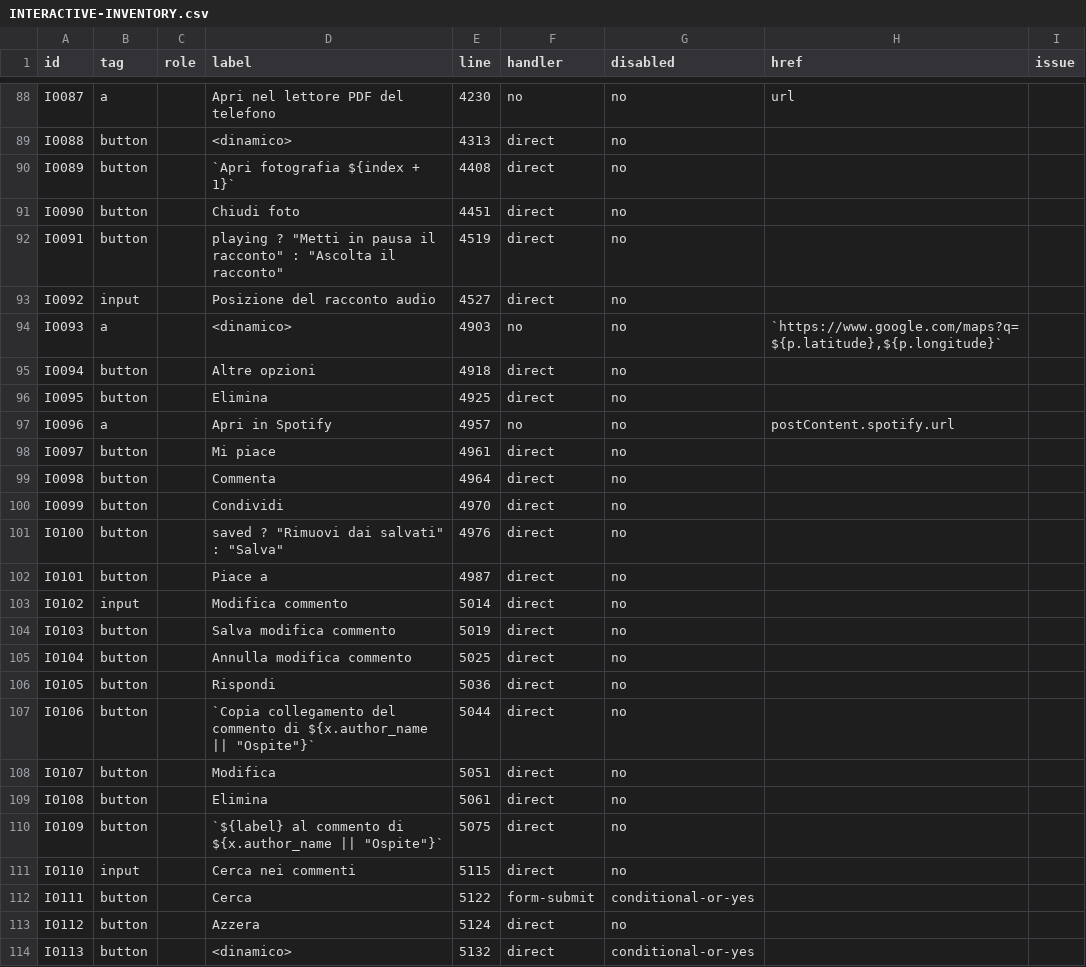
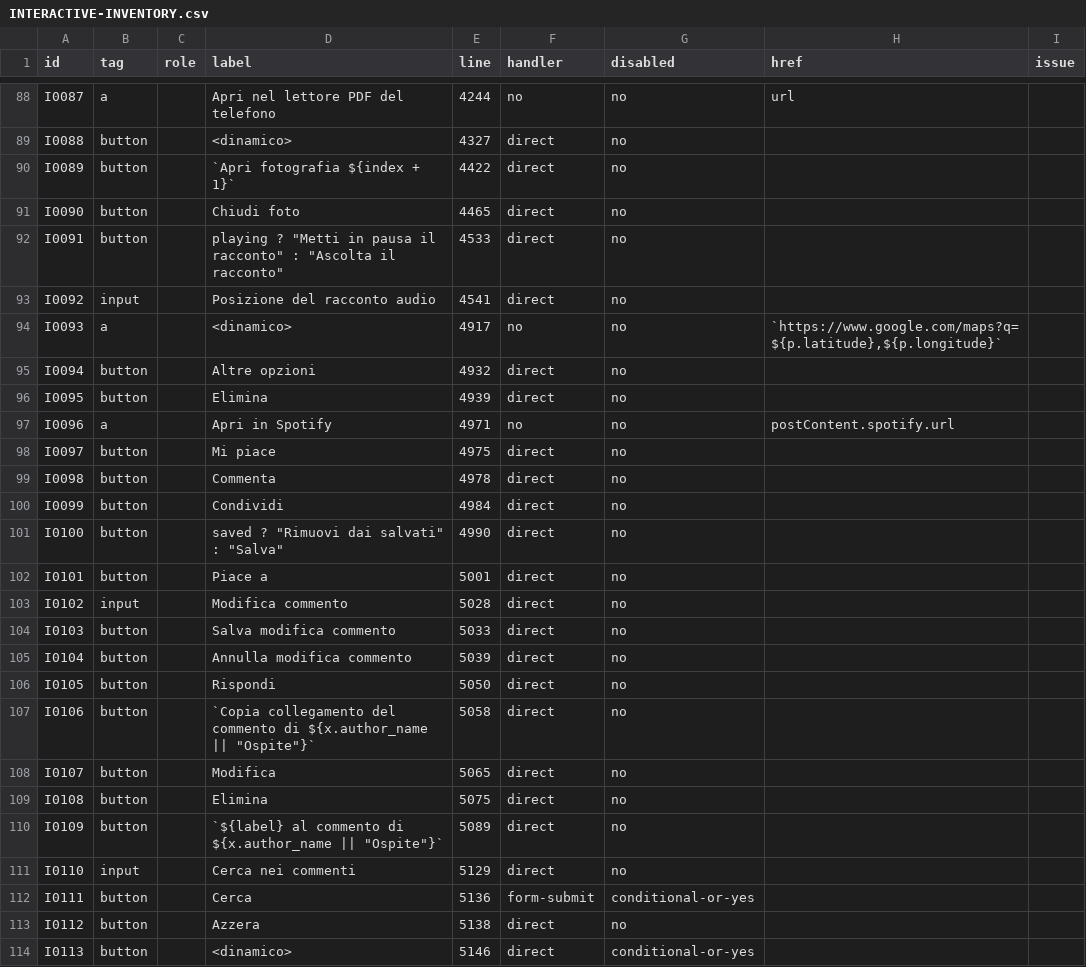
Before and after one commit to andreacivi80/viaggio-in-india, a CSV file: docs/INTERACTIVE-INVENTORY.csv, drawn as a sheet; only a part is shown, gaps mark what is left out; the diff covers the shown part only.

```diff
--- a/docs/INTERACTIVE-INVENTORY.csv
+++ b/docs/INTERACTIVE-INVENTORY.csv
@@ -88,27 +88,27 @@ id,tag,role,label,line,handler,disabled,href,issue
-"I0087","a","","Apri nel lettore PDF del telefono","4230","no","no","url",""
-"I0088","button","","<dinamico>","4313","direct","no","",""
-"I0089","button","","`Apri fotografia ${index + 1}`","4408","direct","no","",""
-"I0090","button","","Chiudi foto","4451","direct","no","",""
-"I0091","button","","playing ? ""Metti in pausa il racconto"" : ""Ascolta il racconto""","4519","direct","no","",""
-"I0092","input","","Posizione del racconto audio","4527","direct","no","",""
-"I0093","a","","<dinamico>","4903","no","no","`https://www.google.com/maps?q=${p.latitude},${p.longitude}`",""
-"I0094","button","","Altre opzioni","4918","direct","no","",""
-"I0095","button","","Elimina","4925","direct","no","",""
-"I0096","a","","Apri in Spotify","4957","no","no","postContent.spotify.url",""
-"I0097","button","","Mi piace","4961","direct","no","",""
-"I0098","button","","Commenta","4964","direct","no","",""
-"I0099","button","","Condividi","4970","direct","no","",""
-"I0100","button","","saved ? ""Rimuovi dai salvati"" : ""Salva""","4976","direct","no","",""
-"I0101","button","","Piace a","4987","direct","no","",""
-"I0102","input","","Modifica commento","5014","direct","no","",""
-"I0103","button","","Salva modifica commento","5019","direct","no","",""
-"I0104","button","","Annulla modifica commento","5025","direct","no","",""
-"I0105","button","","Rispondi","5036","direct","no","",""
-"I0106","button","","`Copia collegamento del commento di ${x.author_name || ""Ospite""}`","5044","direct","no","",""
-"I0107","button","","Modifica","5051","direct","no","",""
-"I0108","button","","Elimina","5061","direct","no","",""
-"I0109","button","","`${label} al commento di ${x.author_name || ""Ospite""}`","5075","direct","no","",""
-"I0110","input","","Cerca nei commenti","5115","direct","no","",""
-"I0111","button","","Cerca","5122","form-submit","conditional-or-yes","",""
-"I0112","button","","Azzera","5124","direct","no","",""
-"I0113","button","","<dinamico>","5132","direct","conditional-or-yes","",""
+"I0087","a","","Apri nel lettore PDF del telefono","4244","no","no","url",""
+"I0088","button","","<dinamico>","4327","direct","no","",""
+"I0089","button","","`Apri fotografia ${index + 1}`","4422","direct","no","",""
+"I0090","button","","Chiudi foto","4465","direct","no","",""
+"I0091","button","","playing ? ""Metti in pausa il racconto"" : ""Ascolta il racconto""","4533","direct","no","",""
+"I0092","input","","Posizione del racconto audio","4541","direct","no","",""
+"I0093","a","","<dinamico>","4917","no","no","`https://www.google.com/maps?q=${p.latitude},${p.longitude}`",""
+"I0094","button","","Altre opzioni","4932","direct","no","",""
+"I0095","button","","Elimina","4939","direct","no","",""
+"I0096","a","","Apri in Spotify","4971","no","no","postContent.spotify.url",""
+"I0097","button","","Mi piace","4975","direct","no","",""
+"I0098","button","","Commenta","4978","direct","no","",""
+"I0099","button","","Condividi","4984","direct","no","",""
+"I0100","button","","saved ? ""Rimuovi dai salvati"" : ""Salva""","4990","direct","no","",""
+"I0101","button","","Piace a","5001","direct","no","",""
+"I0102","input","","Modifica commento","5028","direct","no","",""
+"I0103","button","","Salva modifica commento","5033","direct","no","",""
+"I0104","button","","Annulla modifica commento","5039","direct","no","",""
+"I0105","button","","Rispondi","5050","direct","no","",""
+"I0106","button","","`Copia collegamento del commento di ${x.author_name || ""Ospite""}`","5058","direct","no","",""
+"I0107","button","","Modifica","5065","direct","no","",""
+"I0108","button","","Elimina","5075","direct","no","",""
+"I0109","button","","`${label} al commento di ${x.author_name || ""Ospite""}`","5089","direct","no","",""
+"I0110","input","","Cerca nei commenti","5129","direct","no","",""
+"I0111","button","","Cerca","5136","form-submit","conditional-or-yes","",""
+"I0112","button","","Azzera","5138","direct","no","",""
+"I0113","button","","<dinamico>","5146","direct","conditional-or-yes","",""
```
Also changed, not shown: 96 edited cells elsewhere in this file, docs/CONTROL-COVERAGE.csv, 11 other files.
